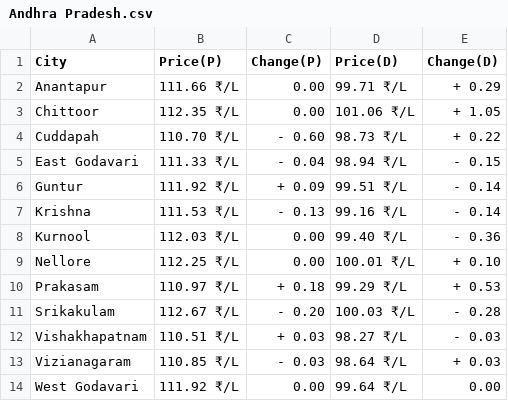
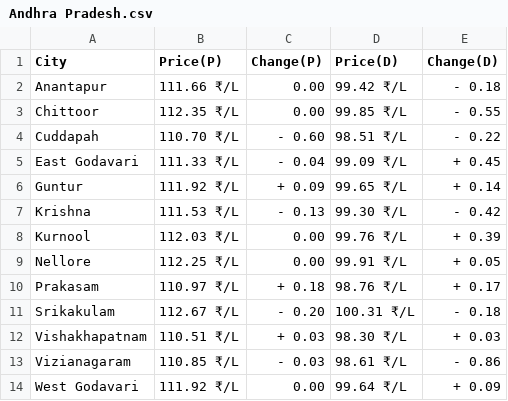
Before and after one commit to Doofenshmirtz-Evil-Incorp/FuelishCLI, a CSV file: assets/Andhra Pradesh.csv, drawn as a sheet.

Commit message:
Data-2023-06-22T02:13:28

```diff
--- a/assets/Andhra Pradesh.csv
+++ b/assets/Andhra Pradesh.csv
@@ -1,14 +1,14 @@
 City,Price(P),Change(P),Price(D),Change(D)
-Anantapur,111.66 ₹/L,  0.00,99.71 ₹/L,+ 0.29
-Chittoor,112.35 ₹/L,  0.00,101.06 ₹/L,+ 1.05
-Cuddapah,110.70 ₹/L,- 0.60,98.73 ₹/L,+ 0.22
-East Godavari,111.33 ₹/L,- 0.04,98.94 ₹/L,- 0.15
-Guntur,111.92 ₹/L,+ 0.09,99.51 ₹/L,- 0.14
-Krishna,111.53 ₹/L,- 0.13,99.16 ₹/L,- 0.14
-Kurnool,112.03 ₹/L,  0.00,99.40 ₹/L,- 0.36
-Nellore,112.25 ₹/L,  0.00,100.01 ₹/L,+ 0.10
-Prakasam,110.97 ₹/L,+ 0.18,99.29 ₹/L,+ 0.53
-Srikakulam,112.67 ₹/L,- 0.20,100.03 ₹/L,- 0.28
-Vishakhapatnam,110.51 ₹/L,+ 0.03,98.27 ₹/L,- 0.03
-Vizianagaram,110.85 ₹/L,- 0.03,98.64 ₹/L,+ 0.03
-West Godavari,111.92 ₹/L,  0.00,99.64 ₹/L,  0.00
+Anantapur,111.66 ₹/L,  0.00,99.42 ₹/L,- 0.18
+Chittoor,112.35 ₹/L,  0.00,99.85 ₹/L,- 0.55
+Cuddapah,110.70 ₹/L,- 0.60,98.51 ₹/L,- 0.22
+East Godavari,111.33 ₹/L,- 0.04,99.09 ₹/L,+ 0.45
+Guntur,111.92 ₹/L,+ 0.09,99.65 ₹/L,+ 0.14
+Krishna,111.53 ₹/L,- 0.13,99.30 ₹/L,- 0.42
+Kurnool,112.03 ₹/L,  0.00,99.76 ₹/L,+ 0.39
+Nellore,112.25 ₹/L,  0.00,99.91 ₹/L,+ 0.05
+Prakasam,110.97 ₹/L,+ 0.18,98.76 ₹/L,+ 0.17
+Srikakulam,112.67 ₹/L,- 0.20,100.31 ₹/L,- 0.18
+Vishakhapatnam,110.51 ₹/L,+ 0.03,98.30 ₹/L,+ 0.03
+Vizianagaram,110.85 ₹/L,- 0.03,98.61 ₹/L,- 0.86
+West Godavari,111.92 ₹/L,  0.00,99.64 ₹/L,+ 0.09
```
Also changed, not shown: State.csv, assets/Arunachal Pradesh.csv, 28 other files.
